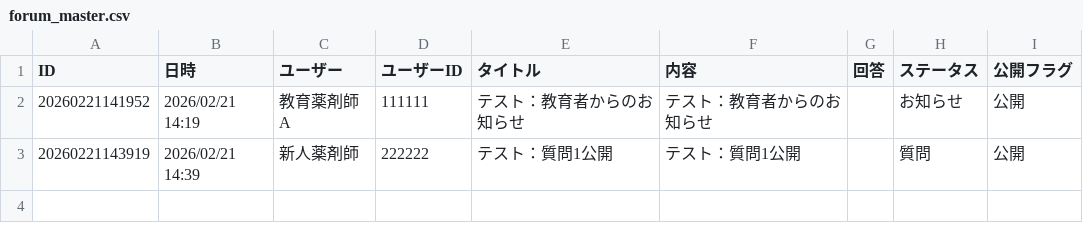
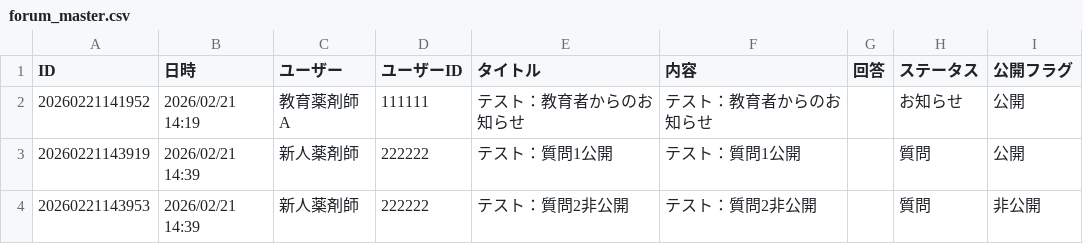
Before and after one commit to kazuitoyakuzai2021/P-Quest, a CSV file: assets/spread_data/forum_master.csv, drawn as a sheet.

Commit message:
Sync: assets/spread_data/forum_master.csv

```diff
--- a/assets/spread_data/forum_master.csv
+++ b/assets/spread_data/forum_master.csv
@@ -3 +3,2 @@
 20260221143919,2026/02/21 14:39,新人薬剤師,222222,テスト：質問1公開,テスト：質問1公開,,質問,公開
+20260221143953,2026/02/21 14:39,新人薬剤師,222222,テスト：質問2非公開,テスト：質問2非公開,,質問,非公開
```
